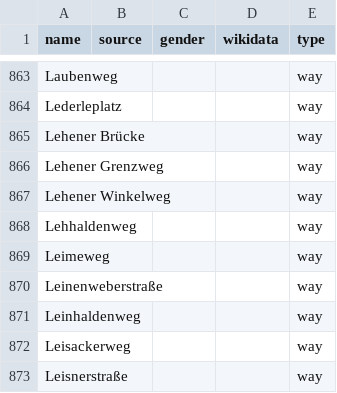
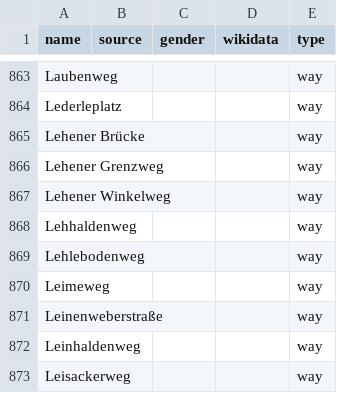
Before and after one commit to EqualStreetNames/equalstreetnames-freiburg-im-breisgau, a CSV file: data/other.csv, drawn as a sheet; only a part is shown, gaps mark what is left out; the shorter side is filled out with more unchanged rows.

```diff
--- a/data/other.csv
+++ b/data/other.csv
@@ -868,2 +868,3 @@ Lederleplatz,,,,way
 Lehhaldenweg,,,,way
+Lehlebodenweg,,,,way
 Leimeweg,,,,way
```
Also changed, not shown: 2 other files.
